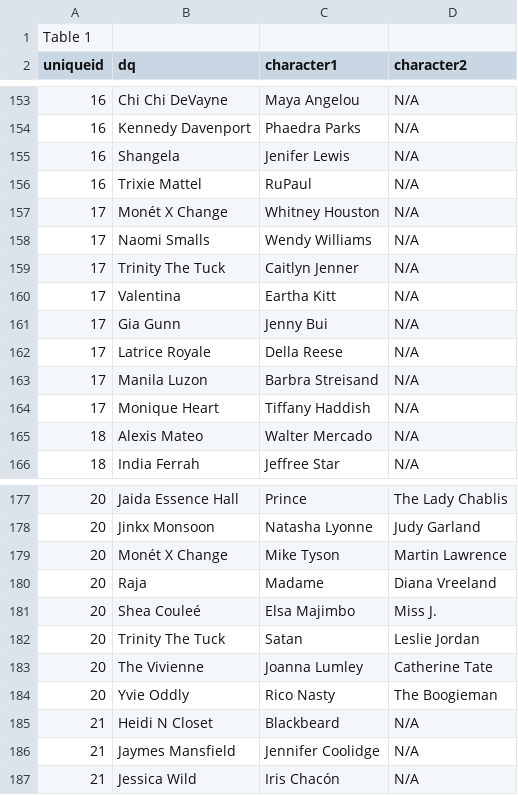
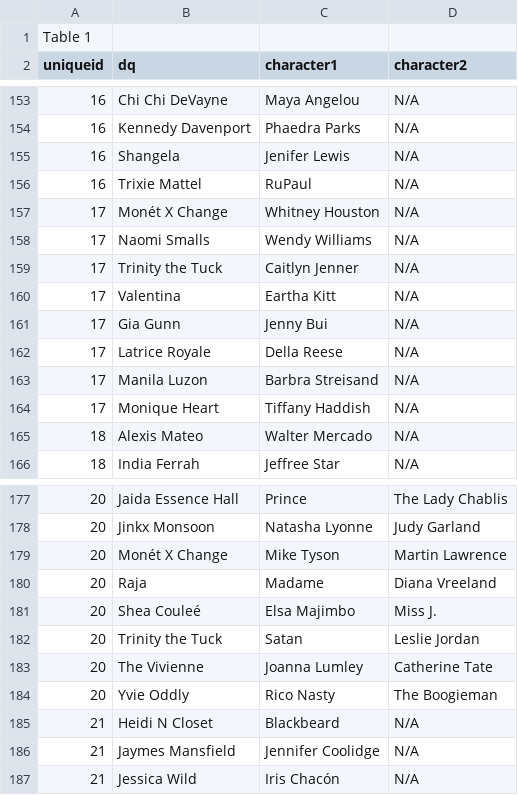
Before and after one commit to jdsferra/SNATCHGAME, a CSV file: SGStats/queens.csv, drawn as a sheet; only a part is shown, gaps mark what is left out.

```diff
--- a/SGStats/queens.csv
+++ b/SGStats/queens.csv
@@ -158,3 +158,3 @@ uniqueid,dq,character1,character2
 17,Naomi Smalls,Wendy Williams,N/A
-17,Trinity The Tuck,Caitlyn Jenner,N/A
+17,Trinity the Tuck,Caitlyn Jenner,N/A
 17,Valentina,Eartha Kitt,N/A
@@ -181,3 +181,3 @@ uniqueid,dq,character1,character2
 20,Shea Couleé,Elsa Majimbo,Miss J.
-20,Trinity The Tuck,Satan,Leslie Jordan
+20,Trinity the Tuck,Satan,Leslie Jordan
 20,The Vivienne,Joanna Lumley,Catherine Tate
```
Also changed, not shown: SGStats/chars.csv, 12 other files.
